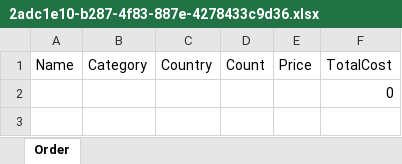
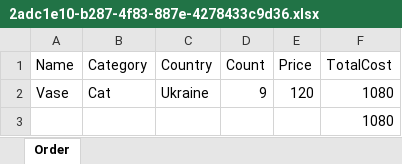
Before and after one commit to UltWolf/WebApplication14, an Excel workbook: WebApplication14/wwwroot/2adc1e10-b287-4f83-887e-4278433c9d36.xlsx, sheet Order, drawn as a sheet; values as stored, in another font and other column widths than the file's, no borders; addresses are those after the commit; the diff names each change by its address in the sheet, - before the commit and + after, or states it on an @@ line.

```diff
--- a/WebApplication14/wwwroot/2adc1e10-b287-4f83-887e-4278433c9d36.xlsx (sheet Order)
+++ b/WebApplication14/wwwroot/2adc1e10-b287-4f83-887e-4278433c9d36.xlsx (sheet Order)
+row 2: Vase | Cat | Ukraine | 9 | 120 | 1080
-F3 (TotalCost): 0
+F3 (TotalCost): 1080
```
Also changed, not shown: 22 other files.
